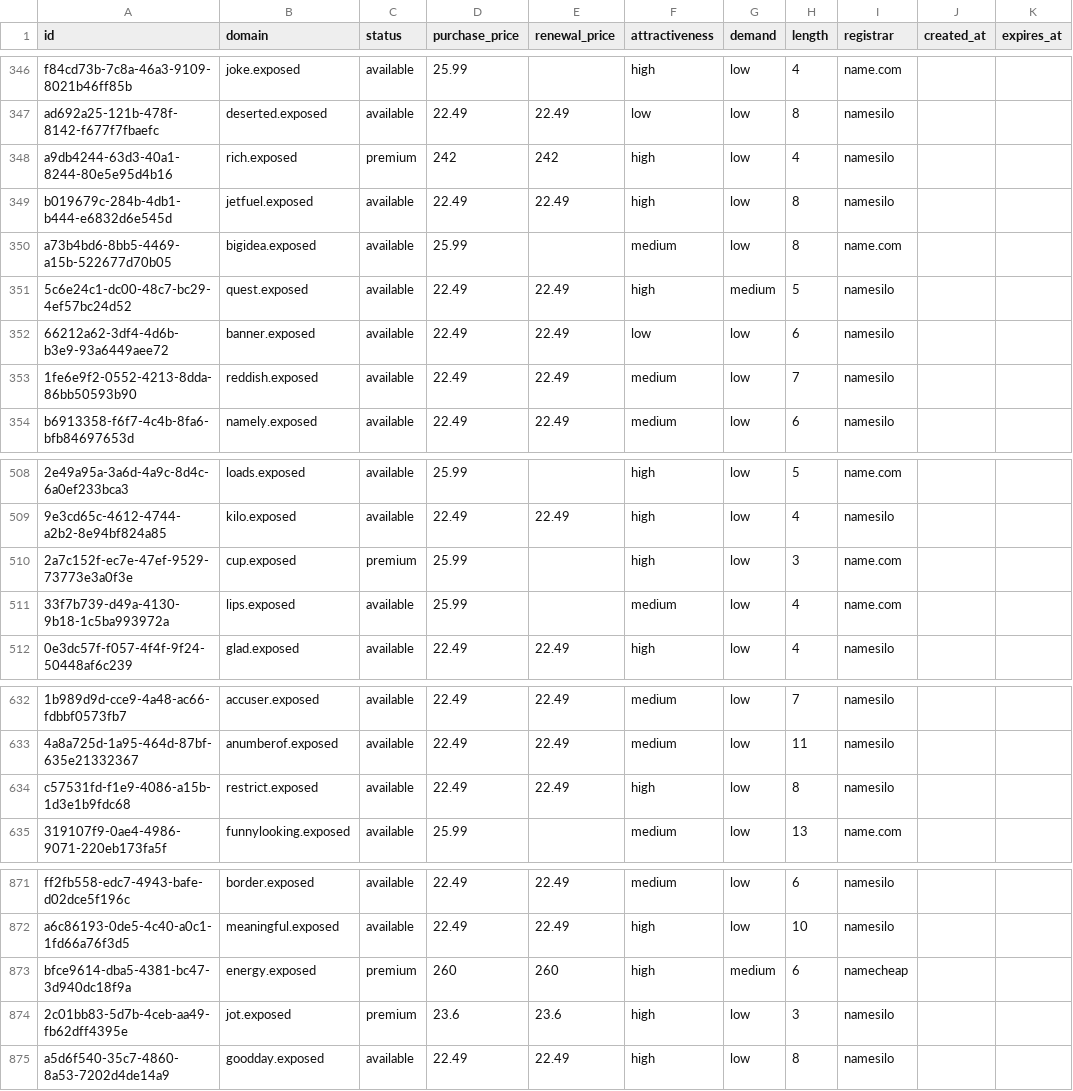
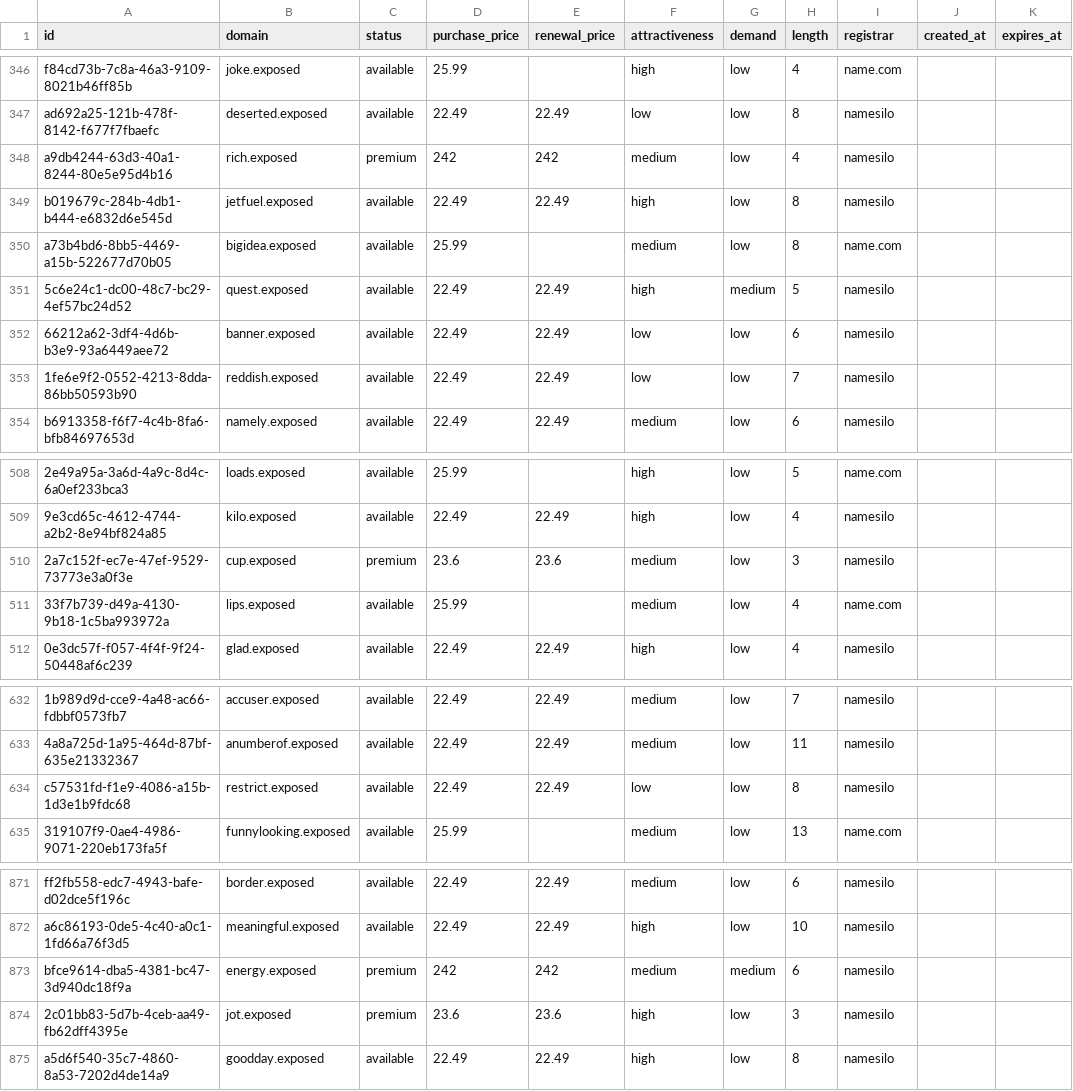
Before and after one commit to UniqueDomains/exposed-oneword-domains, a CSV file: exposed.csv, drawn as a sheet; only a part is shown, gaps mark what is left out; the diff names each change by its address in the sheet, - before the commit and + after, or states it on an @@ line.

Commit message:
Domains update

```diff
--- a/exposed.csv
+++ b/exposed.csv
-F348 (attractiveness): high
+F348 (attractiveness): medium
-F353 (attractiveness): medium
+F353 (attractiveness): low
-D510 (purchase_price): 25.99
+D510 (purchase_price): 23.6
-E510 (renewal_price): (empty)
+E510 (renewal_price): 23.6
-F510 (attractiveness): high
+F510 (attractiveness): medium
-I510 (registrar): name.com
+I510 (registrar): namesilo
-F634 (attractiveness): high
+F634 (attractiveness): low
-D873 (purchase_price): 260
+D873 (purchase_price): 242
-E873 (renewal_price): 260
+E873 (renewal_price): 242
-F873 (attractiveness): high
+F873 (attractiveness): medium
-I873 (registrar): namecheap
+I873 (registrar): namesilo
```
Also changed, not shown: 3 other files.
